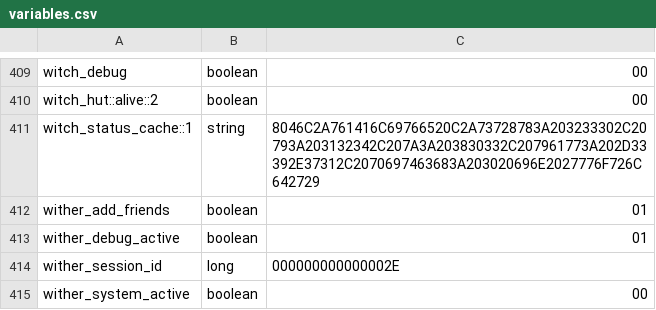
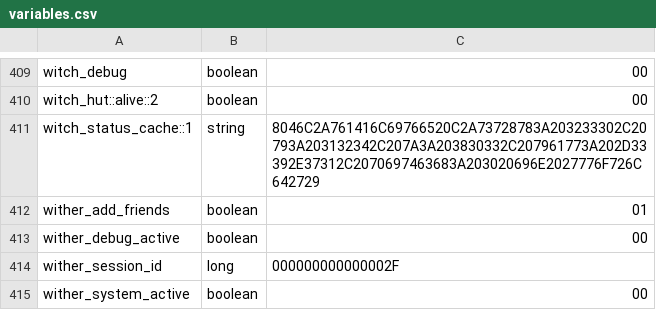
Before and after one commit to itaisinger/TwinVeils, a CSV file: servers/world server/plugins/Skript/variables.csv, drawn as a sheet; only a part is shown, gaps mark what is left out.

```diff
--- a/servers/world server/plugins/Skript/variables.csv
+++ b/servers/world server/plugins/Skript/variables.csv
@@ -412,4 +412,4 @@ witch_status_cache::1, string, 8046C2A761416C69766520C2A73728783A203233302C20793
 wither_add_friends, boolean, 01
-wither_debug_active, boolean, 01
-wither_session_id, long, 000000000000002E
+wither_debug_active, boolean, 00
+wither_session_id, long, 000000000000002F
 wither_system_active, boolean, 00
```
Also changed, not shown: 57 other files.
